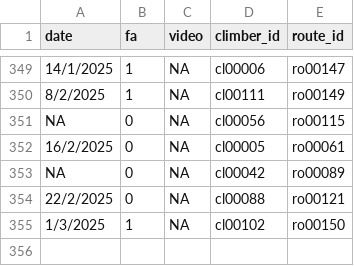
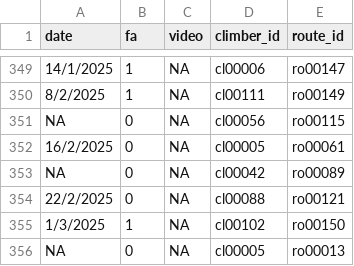
Before and after one commit to 9cpluss/hardest-climbs, a CSV file: data/sends_table.csv, drawn as a sheet; only a part is shown, gaps mark what is left out; the diff names each change by its address in the sheet, - before the commit and + after, or states it on an @@ line.

Commit message:
New data

```diff
--- a/data/sends_table.csv
+++ b/data/sends_table.csv
+row 356: NA | 0 | NA | cl00005 | ro00013
```
